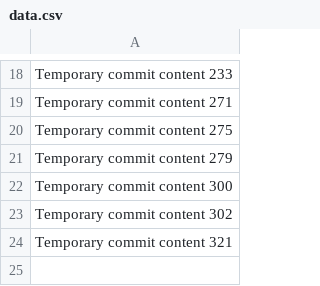
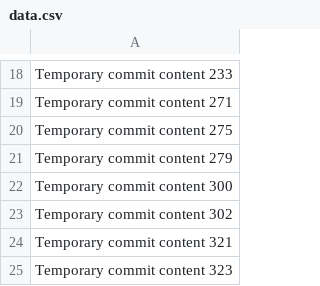
Before and after one commit to Cheevalier/chigut, a CSV file: data.csv, drawn as a sheet; only a part is shown, gaps mark what is left out.

```diff
--- a/data.csv
+++ b/data.csv
@@ -24 +24,2 @@ Temporary commit content 302
 Temporary commit content 321
+Temporary commit content 323
```
